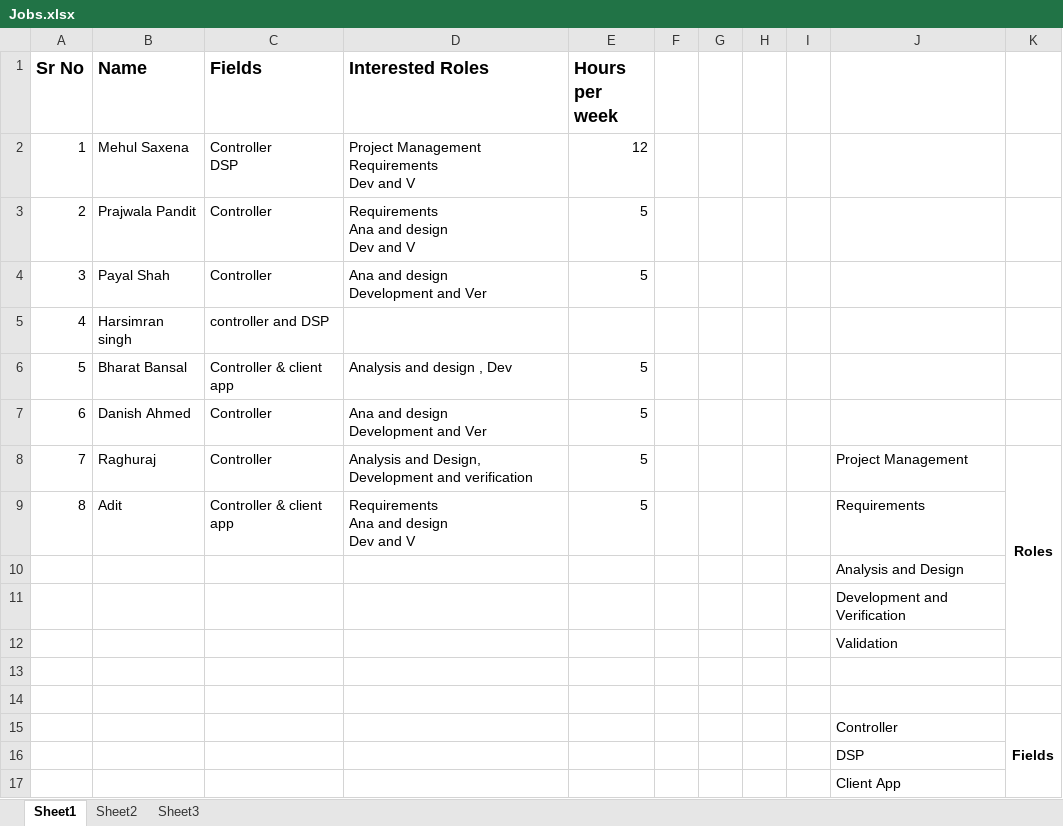
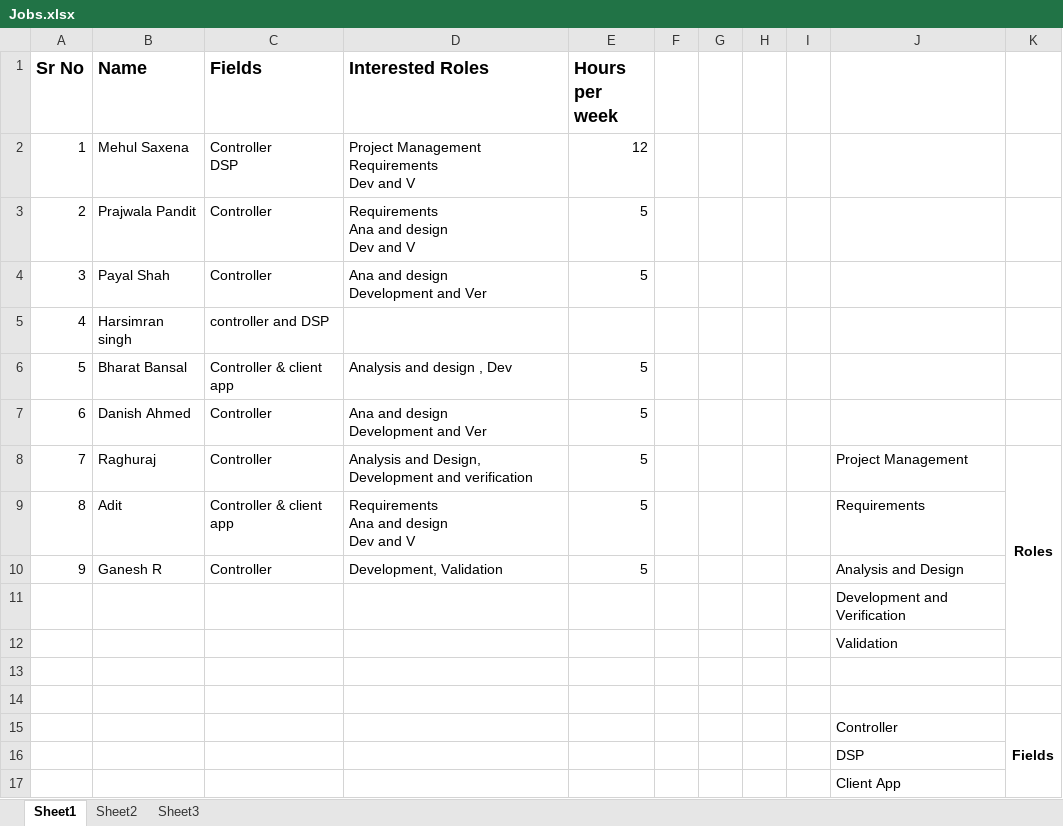
Before and after one commit to SmartSecuritySystems/SmartSecuritySystems, an Excel workbook: 00_ProjectManagement/Jobs.xlsx, sheet Sheet1, drawn as a sheet; values as stored, in another font and other column widths than the file's, no borders; removed rows and columns are numbered as before the commit, all else as after; the diff names each change by its address in the sheet, - before the commit and + after, or states it on an @@ line.

Commit message:
added fields, roles, hours per week

```diff
--- a/00_ProjectManagement/Jobs.xlsx (sheet Sheet1)
+++ b/00_ProjectManagement/Jobs.xlsx (sheet Sheet1)
-row 10:  |  |  |  |  |  |  |  |  | Analysis and Design
+row 10: 9 | Ganesh R | Controller | Development, Validation | 5 |  |  |  |  | Analysis and Design
```
